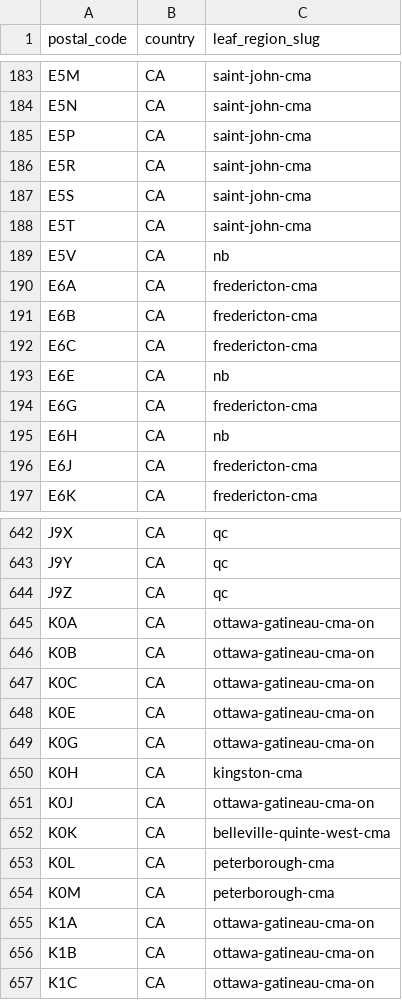
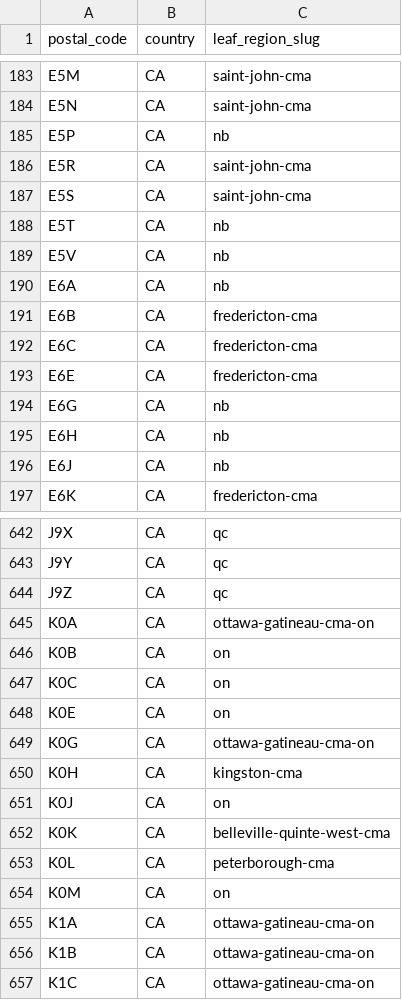
Before and after one commit to mjrossi/urbanist-atlas, a CSV file: api/seed/postal_codes_ca.csv, drawn as a sheet; only a part is shown, gaps mark what is left out; the diff covers the shown part only.

```diff
--- a/api/seed/postal_codes_ca.csv
+++ b/api/seed/postal_codes_ca.csv
@@ -184,14 +184,14 @@ E5M,CA,saint-john-cma
 E5N,CA,saint-john-cma
-E5P,CA,saint-john-cma
+E5P,CA,nb
 E5R,CA,saint-john-cma
 E5S,CA,saint-john-cma
-E5T,CA,saint-john-cma
+E5T,CA,nb
 E5V,CA,nb
-E6A,CA,fredericton-cma
+E6A,CA,nb
 E6B,CA,fredericton-cma
 E6C,CA,fredericton-cma
-E6E,CA,nb
-E6G,CA,fredericton-cma
+E6E,CA,fredericton-cma
+E6G,CA,nb
 E6H,CA,nb
-E6J,CA,fredericton-cma
+E6J,CA,nb
 E6K,CA,fredericton-cma
@@ -645,11 +645,11 @@ J9Z,CA,qc
 K0A,CA,ottawa-gatineau-cma-on
-K0B,CA,ottawa-gatineau-cma-on
-K0C,CA,ottawa-gatineau-cma-on
-K0E,CA,ottawa-gatineau-cma-on
+K0B,CA,on
+K0C,CA,on
+K0E,CA,on
 K0G,CA,ottawa-gatineau-cma-on
 K0H,CA,kingston-cma
-K0J,CA,ottawa-gatineau-cma-on
+K0J,CA,on
 K0K,CA,belleville-quinte-west-cma
 K0L,CA,peterborough-cma
-K0M,CA,peterborough-cma
+K0M,CA,on
 K1A,CA,ottawa-gatineau-cma-on
```
Also changed, not shown: 84 edited cells elsewhere in this file, 3 other files.
